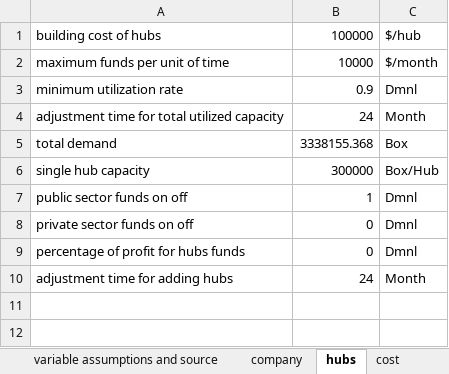
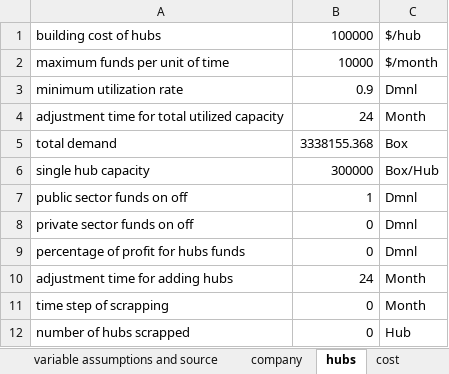
Before and after one commit to andrukth/HubsModel, an Excel workbook: Exogenous values.xlsm, sheet hubs, drawn as a sheet; values as stored, in another font and other column widths than the file's, no borders; the diff names each change by its address in the sheet, - before the commit and + after, or states it on an @@ line.

Commit message:
Adding scrapping for testing
...and adjusting a little the variables limits to make it work with the test

```diff
--- a/Exogenous values.xlsm (sheet hubs)
+++ b/Exogenous values.xlsm (sheet hubs)
+row 11: time step of scrapping | 0 | Month
+row 12: number of hubs scrapped | 0 | Hub
```
Also changed, not shown: sheet scenarios, 2 other files.
